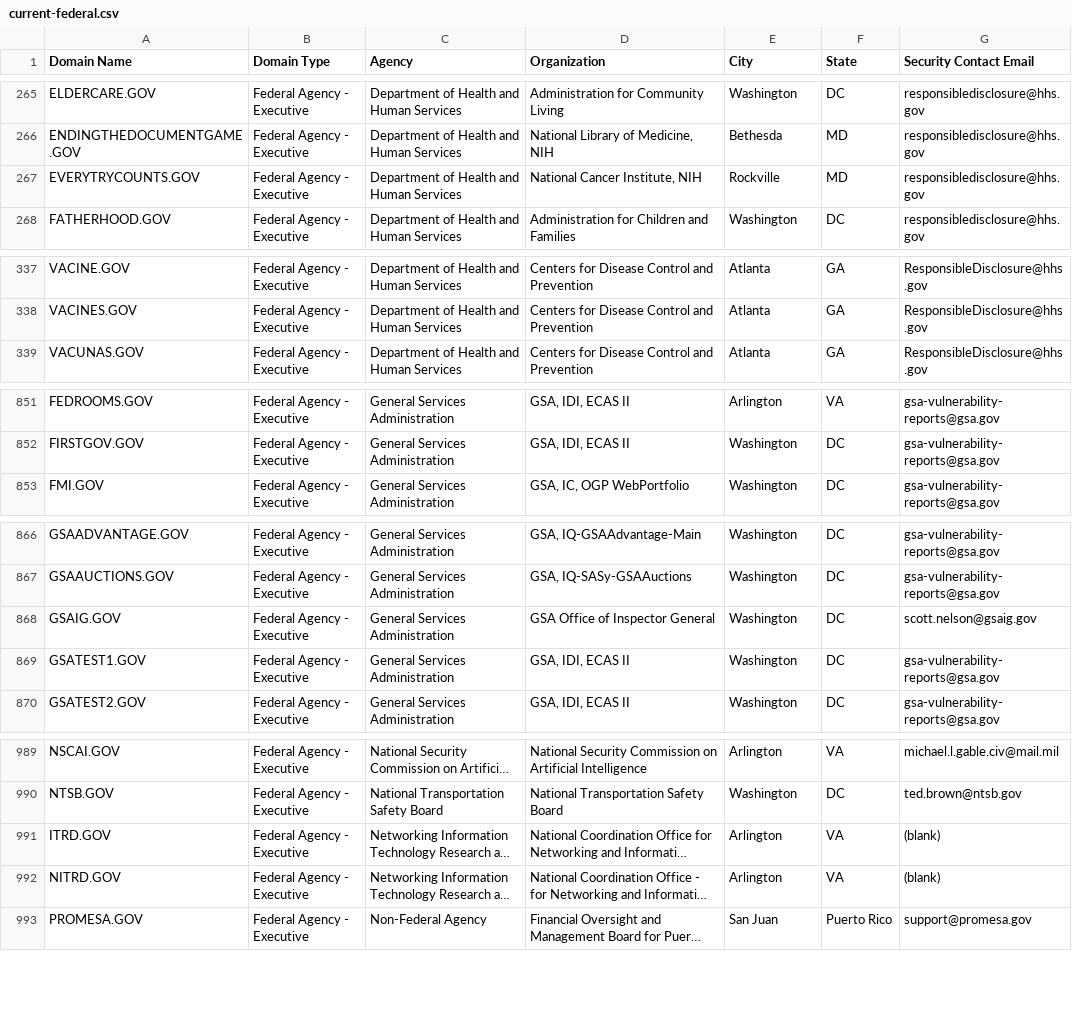
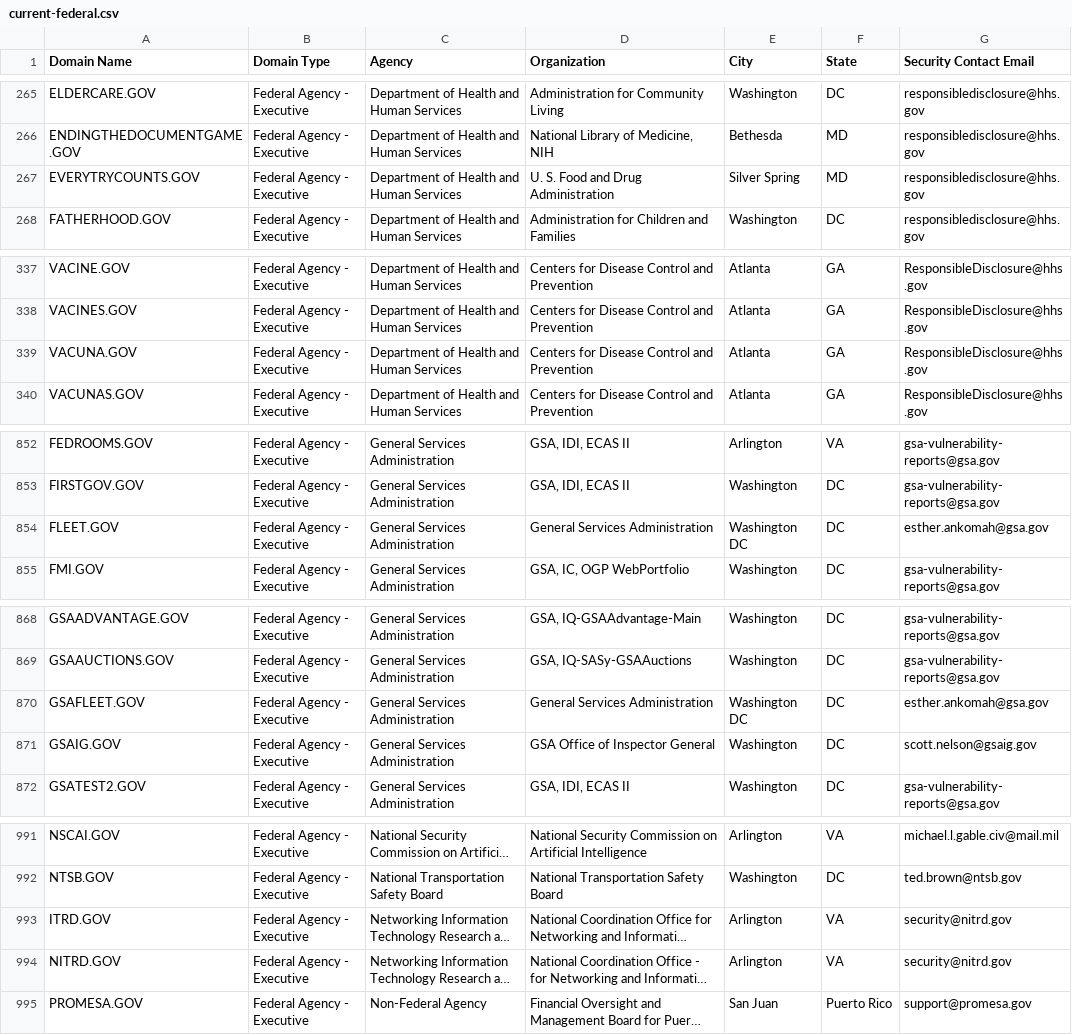
Before and after one commit to cisagov/dotgov-data, a CSV file: current-federal.csv, drawn as a sheet; only a part is shown, gaps mark what is left out; long unchanged cells end in …; removed rows and columns are numbered as before the commit, all else as after; the diff names each change by its address in the sheet, - before the commit and + after, or states it on an @@ line.

```diff
--- a/current-federal.csv
+++ b/current-federal.csv
-D267 (Organization): National Cancer Institute, NIH
+D267 (Organization): U. S. Food and Drug Administration
-E267 (City): Rockville
+E267 (City): Silver Spring
+row 339: VACUNA.GOV | Federal Agency - Executive | Department of Health and Human Services | Centers for Disease Control and Prevention | Atlanta | GA | ResponsibleDisclosure@hhs.gov
+row 854: FLEET.GOV | Federal Agency - Executive | General Services Administration | General Services Administration | Washington DC | DC | esther.ankomah@gsa.gov
+row 870: GSAFLEET.GOV | Federal Agency - Executive | General Services Administration | General Services Administration | Washington DC | DC | esther.ankomah@gsa.gov
-row 869: GSATEST1.GOV | Federal Agency - Executive | General Services Administration | GSA, IDI, ECAS II | Washington | DC | gsa-vulnerability-reports@gsa.gov
-G993:G994 (Security Contact Email): (blank)
+G993:G994 (Security Contact Email): security@nitrd.gov
```
Also changed, not shown: current-full.csv.
